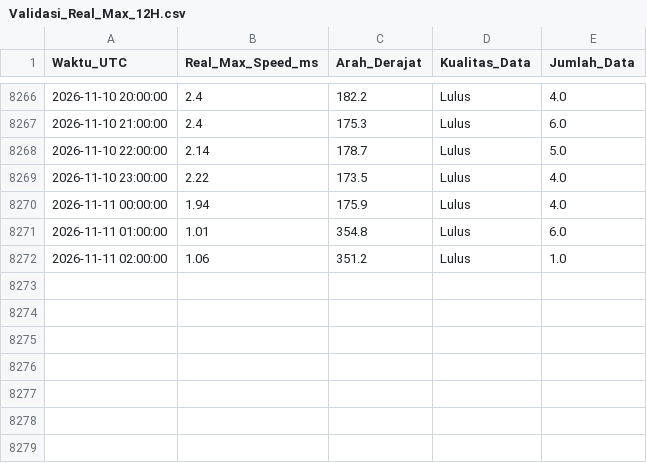
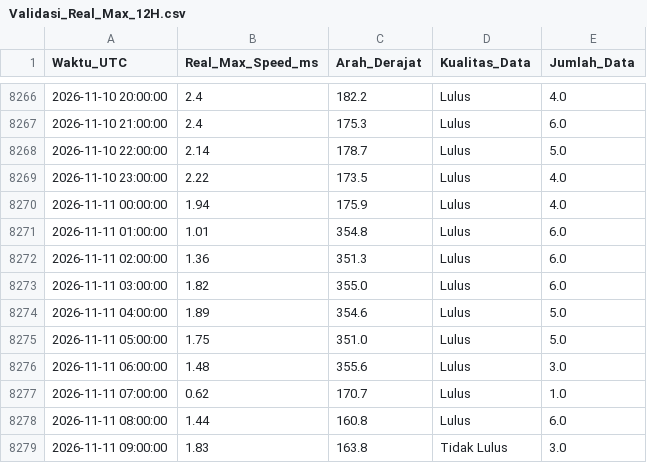
Before and after one commit to Umarhaidaralfaruq/MARLIN-Marine-Current-Intelligence-System, a CSV file: Hasil_Validasi/Validasi_Real_Max_12H.csv, drawn as a sheet; only a part is shown, gaps mark what is left out.

Commit message:
Auto-update: Hasil prediksi dan validasi terbaru (Local Run) [skip ci]

```diff
--- a/Hasil_Validasi/Validasi_Real_Max_12H.csv
+++ b/Hasil_Validasi/Validasi_Real_Max_12H.csv
@@ -8271,2 +8271,9 @@ Waktu_UTC,Real_Max_Speed_ms,Arah_Derajat,Kualitas_Data,Jumlah_Data
 2026-11-11 01:00:00,1.01,354.8,Lulus,6.0
-2026-11-11 02:00:00,1.06,351.2,Lulus,1.0
+2026-11-11 02:00:00,1.36,351.3,Lulus,6.0
+2026-11-11 03:00:00,1.82,355.0,Lulus,6.0
+2026-11-11 04:00:00,1.89,354.6,Lulus,5.0
+2026-11-11 05:00:00,1.75,351.0,Lulus,5.0
+2026-11-11 06:00:00,1.48,355.6,Lulus,3.0
+2026-11-11 07:00:00,0.62,170.7,Lulus,1.0
+2026-11-11 08:00:00,1.44,160.8,Lulus,6.0
+2026-11-11 09:00:00,1.83,163.8,Tidak Lulus,3.0
```
Also changed, not shown: 2 other files.
